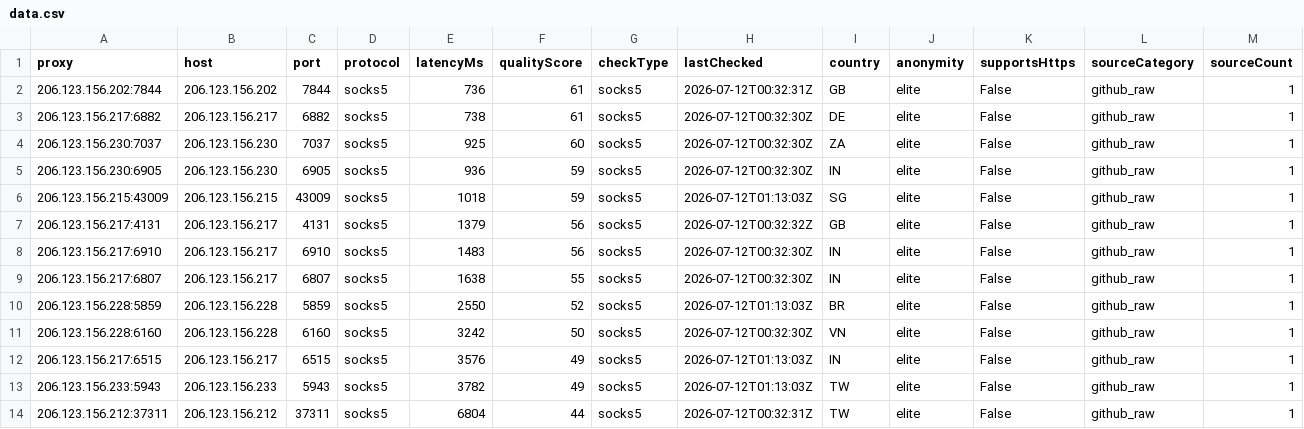
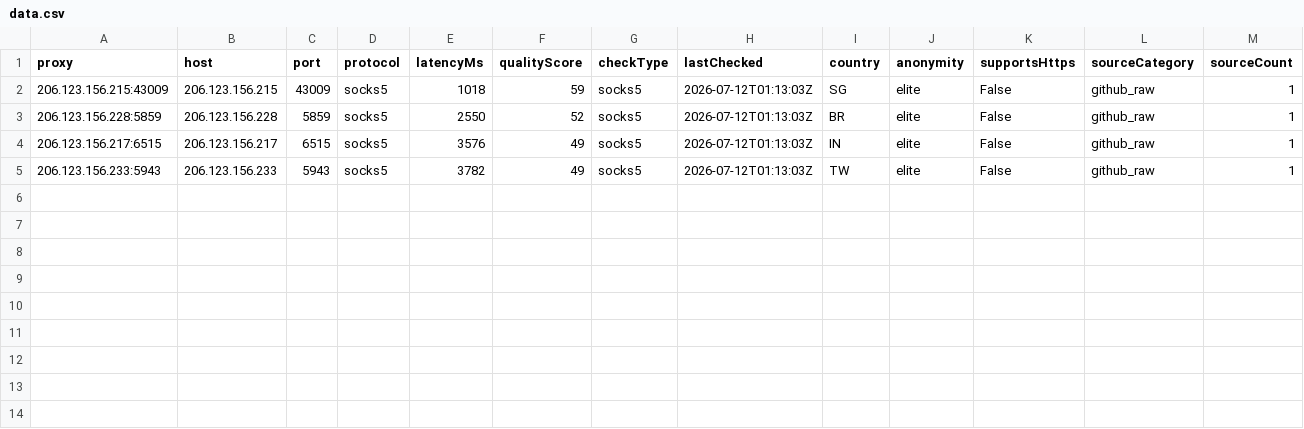
Before and after one commit to xyzs996/free-proxy-health-list, a CSV file: proxies/anonymity/elite/data.csv, drawn as a sheet; only a part is shown; rows hold the shown columns only; the diff names each change by its address in the sheet, - before the commit and + after, or states it on an @@ line.

```diff
--- a/proxies/anonymity/elite/data.csv
+++ b/proxies/anonymity/elite/data.csv
-row 2: 206.123.156.202:7844 | 206.123.156.202 | 7844 | socks5 | 736 | 61 | socks5 | 2026-07-12T00:32:31Z | GB | elite | False | github_raw | 1
-row 3: 206.123.156.217:6882 | 206.123.156.217 | 6882 | socks5 | 738 | 61 | socks5 | 2026-07-12T00:32:30Z | DE | elite | False | github_raw | 1
-row 4: 206.123.156.230:7037 | 206.123.156.230 | 7037 | socks5 | 925 | 60 | socks5 | 2026-07-12T00:32:30Z | ZA | elite | False | github_raw | 1
-row 5: 206.123.156.230:6905 | 206.123.156.230 | 6905 | socks5 | 936 | 59 | socks5 | 2026-07-12T00:32:30Z | IN | elite | False | github_raw | 1
-row 7: 206.123.156.217:4131 | 206.123.156.217 | 4131 | socks5 | 1379 | 56 | socks5 | 2026-07-12T00:32:32Z | GB | elite | False | github_raw | 1
-row 8: 206.123.156.217:6910 | 206.123.156.217 | 6910 | socks5 | 1483 | 56 | socks5 | 2026-07-12T00:32:30Z | IN | elite | False | github_raw | 1
-row 9: 206.123.156.217:6807 | 206.123.156.217 | 6807 | socks5 | 1638 | 55 | socks5 | 2026-07-12T00:32:30Z | IN | elite | False | github_raw | 1
-row 11: 206.123.156.228:6160 | 206.123.156.228 | 6160 | socks5 | 3242 | 50 | socks5 | 2026-07-12T00:32:30Z | VN | elite | False | github_raw | 1
-row 14: 206.123.156.212:37311 | 206.123.156.212 | 37311 | socks5 | 6804 | 44 | socks5 | 2026-07-12T00:32:31Z | TW | elite | False | github_raw | 1
```
Also changed, not shown: proxies/latency/fast/data.csv, proxies/network/residential/data.csv, 37 other files.
